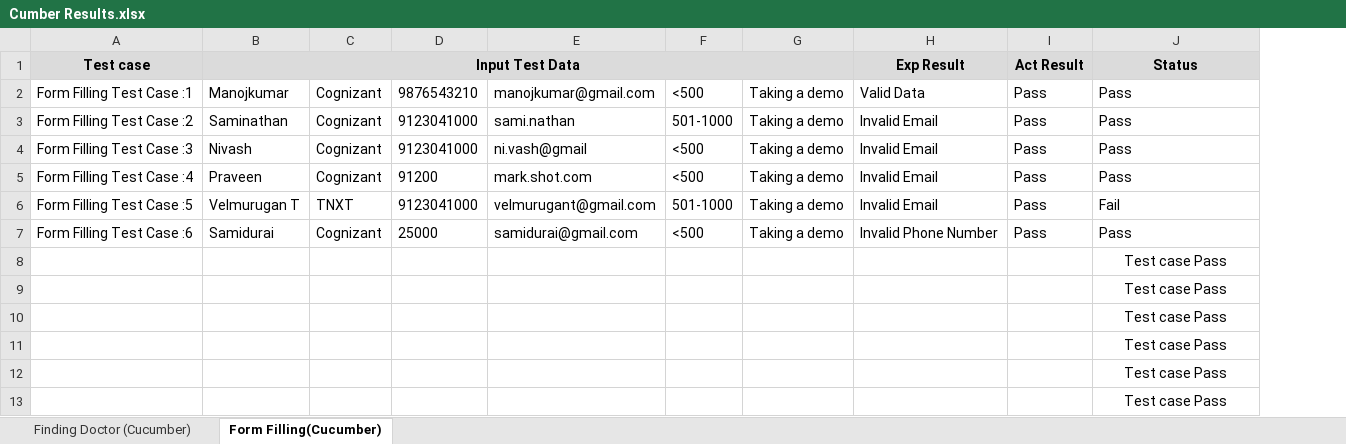
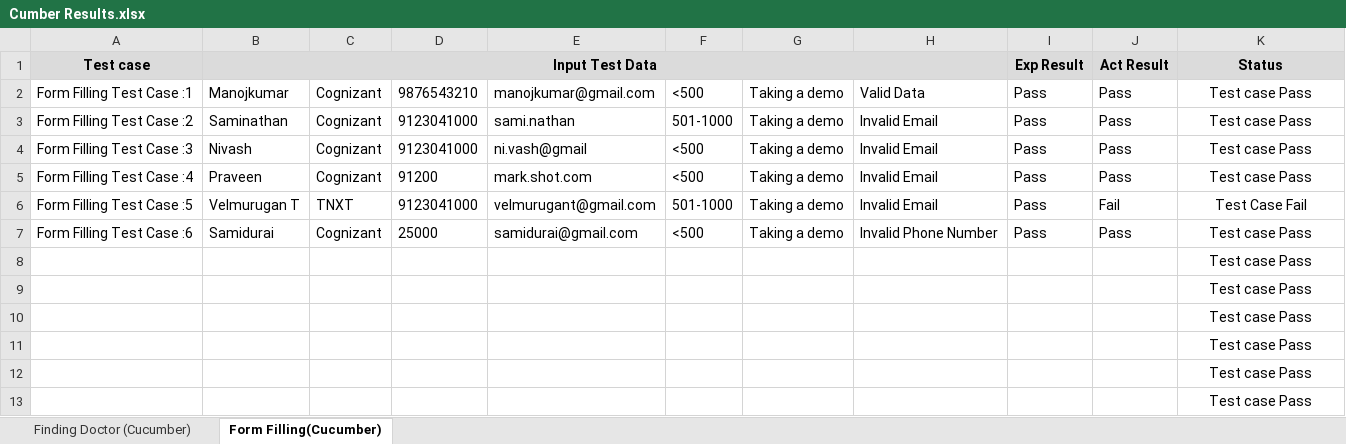
Before and after one commit to MRGod143/Finding-Doctor-Hackthon-Project, an Excel workbook: Excel-Report/Cumber Results.xlsx, sheet Form Filling(Cucumber), drawn as a sheet; only a part is shown; values as stored, in another font and other column widths than the file's, no borders; conditional formats not drawn; removed rows and columns are numbered as before the commit, all else as after; the diff names each change by its address in the sheet, - before the commit and + after, or states it on an @@ line.

```diff
--- a/Excel-Report/Cumber Results.xlsx (sheet Form Filling(Cucumber))
+++ b/Excel-Report/Cumber Results.xlsx (sheet Form Filling(Cucumber))
+column I (Exp Result), rows 2-7: all Pass
-B1:G1 merged
+B1:H1 merged
-H1: Exp Result
+H1: (empty)
-K2:K5 (Status): Pass
+K2:K5 (Status): Test case Pass
-K2:K7 alignment: left
+K2:K7 alignment: center
-J6 (Act Result): Pass
+J6 (Act Result): Fail
-K6 (Status): Fail
+K6 (Status): Test Case Fail
-K7 (Status): Pass
+K7 (Status): Test case Pass
```
Also changed, not shown: formulas that keep their value, Excel-Output-Data/Output Data.xlsx, Excel-Report/TestNG Results.xlsx, 5 other files.
